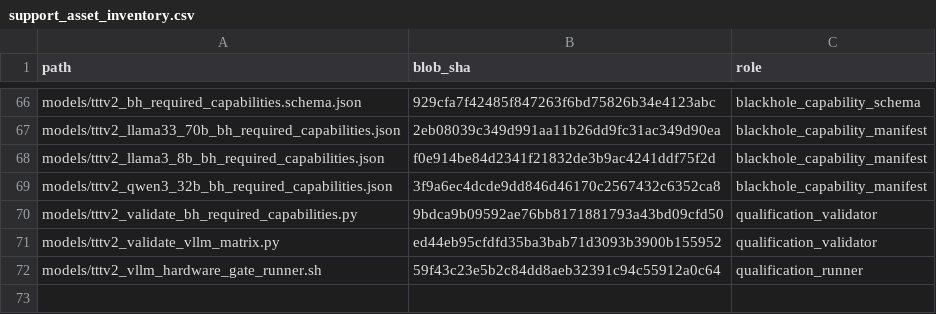
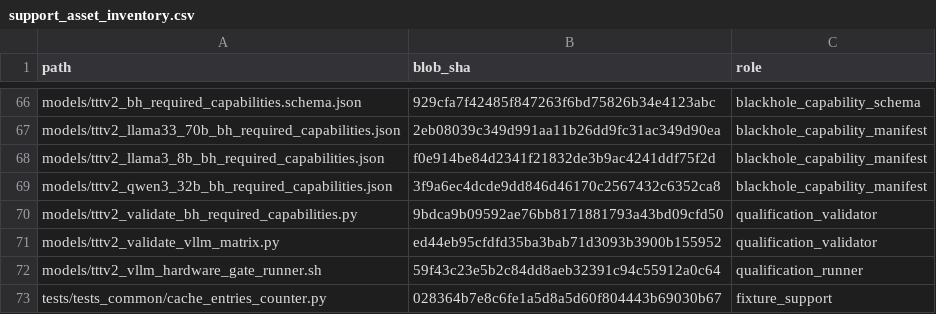
Before and after one commit to tenstorrent/tt-transformers, a CSV file: qualification/analysis/support/support_asset_inventory.csv, drawn as a sheet; only a part is shown, gaps mark what is left out.

```diff
--- a/qualification/analysis/support/support_asset_inventory.csv
+++ b/qualification/analysis/support/support_asset_inventory.csv
@@ -72 +72,2 @@ models/tttv2_validate_vllm_matrix.py,ed44eb95cfdfd35ba3bab71d3093b3900b155952,qu
 models/tttv2_vllm_hardware_gate_runner.sh,59f43c23e5b2c84dd8aeb32391c94c55912a0c64,qualification_runner
+tests/tests_common/cache_entries_counter.py,028364b7e8c6fe1a5d8a5d60f804443b69030b67,fixture_support
```
Also changed, not shown: qualification/extraction/support_copy_manifest.csv, qualification/provenance/source_inventory.csv, 14 other files.
